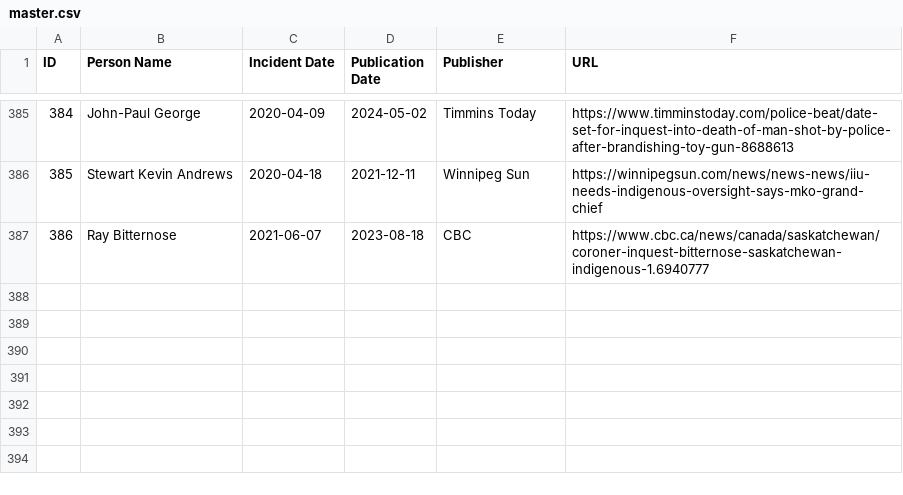
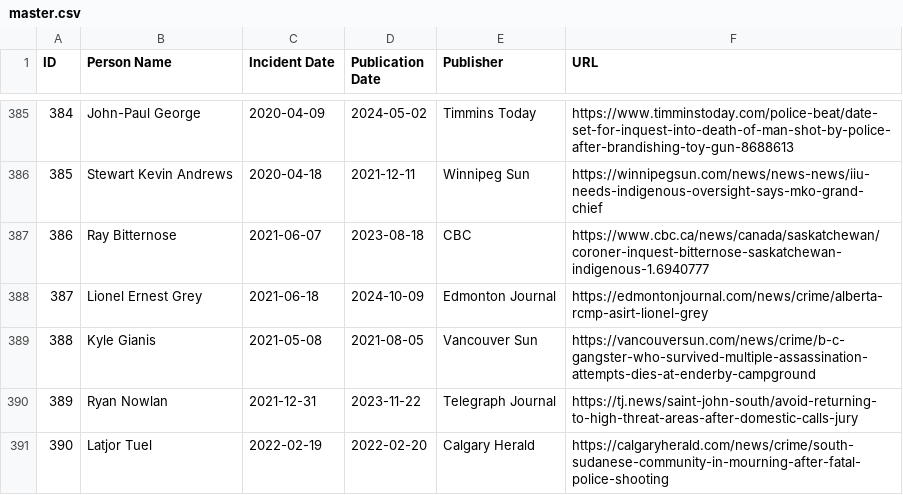
Before and after one commit to smfsamir/sympathy-in-media, a CSV file: data/master.csv, drawn as a sheet; only a part is shown, gaps mark what is left out.

```diff
--- a/data/master.csv
+++ b/data/master.csv
@@ -387 +387,5 @@ ID,Person Name,Incident Date,Publication Date,Publisher,URL
 386,Ray Bitternose,2021-06-07,2023-08-18,CBC,https://www.cbc.ca/news/canada/saskatchewan/coroner-inquest-bitternose-saskatchewan-indigenous-1.6940777
+387,Lionel Ernest Grey,2021-06-18,2024-10-09,Edmonton Journal,https://edmontonjournal.com/news/crime/alberta-rcmp-asirt-lionel-grey
+388,Kyle Gianis,2021-05-08,2021-08-05,Vancouver Sun,https://vancouversun.com/news/crime/b-c-gangster-who-survived-multiple-assassination-attempts-dies-at-enderby-campground
+389,Ryan Nowlan,2021-12-31,2023-11-22,Telegraph Journal,https://tj.news/saint-john-south/avoid-returning-to-high-threat-areas-after-domestic-calls-jury
+390,Latjor Tuel,2022-02-19,2022-02-20,Calgary Herald,https://calgaryherald.com/news/crime/south-sudanese-community-in-mourning-after-fatal-police-shooting
```
Also changed, not shown: 4 other files.
